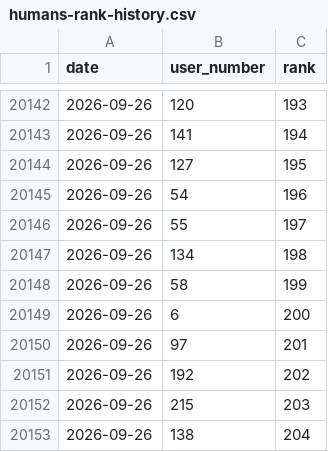
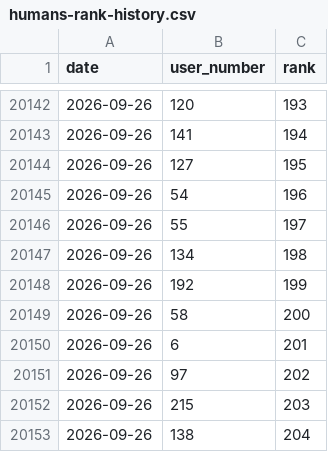
Before and after one commit to dsfox-idea/humans-top, a CSV file: humans-rank-history.csv, drawn as a sheet; only a part is shown, gaps mark what is left out; the diff covers the shown part only.

Commit message:
dataset refresh 2026-09-26T09:38:29Z (219 rows)

```diff
--- a/humans-rank-history.csv
+++ b/humans-rank-history.csv
@@ -20147,6 +20147,6 @@ date,user_number,rank
 2026-09-26,134,198
-2026-09-26,58,199
-2026-09-26,6,200
-2026-09-26,97,201
-2026-09-26,192,202
+2026-09-26,192,199
+2026-09-26,58,200
+2026-09-26,6,201
+2026-09-26,97,202
 2026-09-26,215,203
```
Also changed, not shown: 16 added rows, 16 removed rows and 35 edited cells elsewhere in this file, humans.csv, 3 other files.
